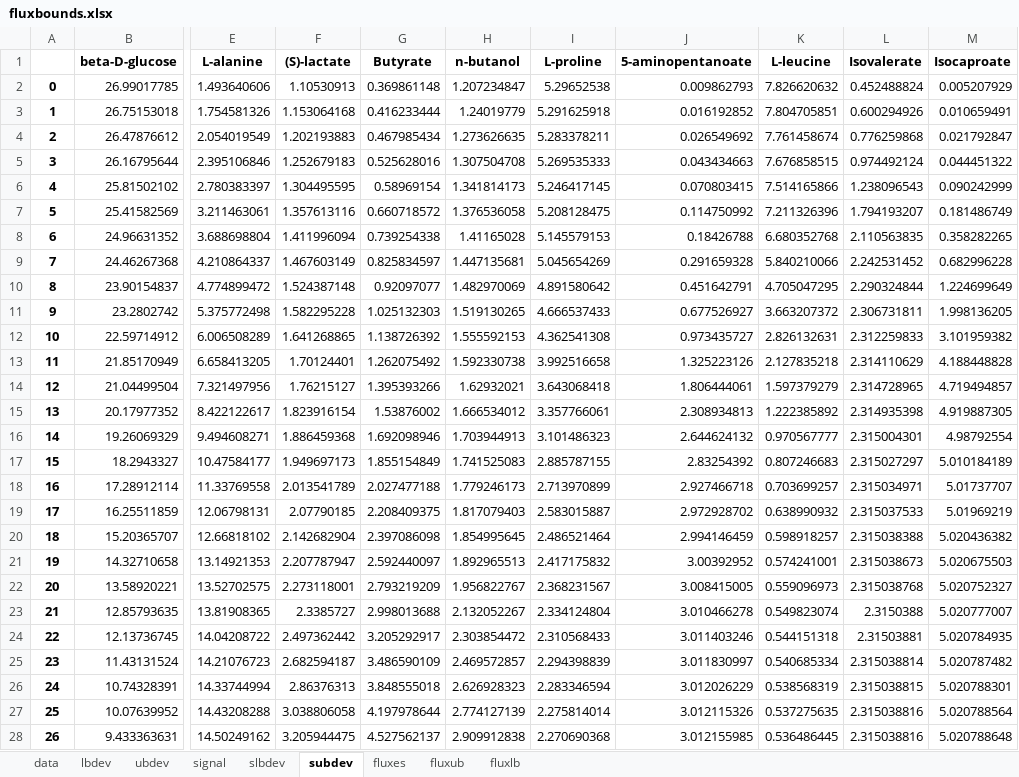
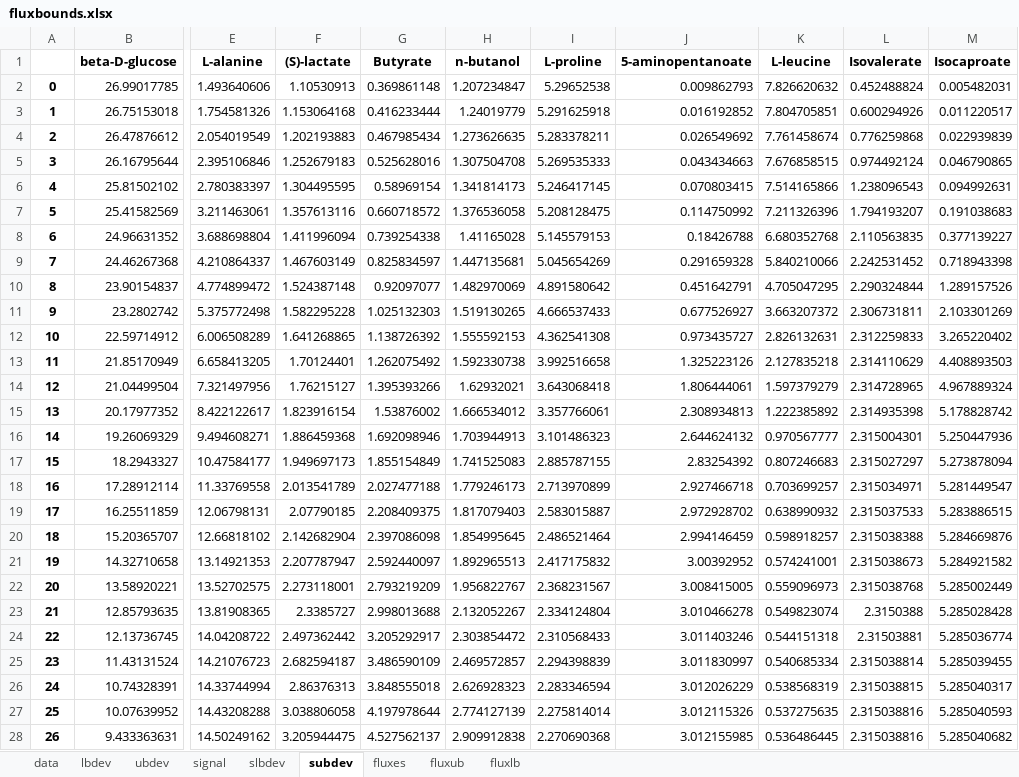
Before and after one commit to Massachusetts-Host-Microbiome-Center/nmr-cdiff, an Excel workbook: data/fluxbounds.xlsx, sheet subdev, drawn as a sheet; only a part is shown, gaps mark what is left out; values as stored, in another font and other column widths than the file's, no borders; the diff covers the shown part only; the diff names each change by its address in the sheet, - before the commit and + after, or states it on an @@ line.

```diff
--- a/data/fluxbounds.xlsx (sheet subdev)
+++ b/data/fluxbounds.xlsx (sheet subdev)
-M2 (Isocaproate): 0.005207929
+M2 (Isocaproate): 0.005482031
-M3 (Isocaproate): 0.010659491
+M3 (Isocaproate): 0.011220517
-M4 (Isocaproate): 0.021792847
+M4 (Isocaproate): 0.022939839
-M5 (Isocaproate): 0.044451322
+M5 (Isocaproate): 0.046790865
-M6 (Isocaproate): 0.090242999
+M6 (Isocaproate): 0.094992631
-M7 (Isocaproate): 0.181486749
+M7 (Isocaproate): 0.191038683
-M8 (Isocaproate): 0.358282265
+M8 (Isocaproate): 0.377139227
-M9 (Isocaproate): 0.682996228
+M9 (Isocaproate): 0.718943398
-M10 (Isocaproate): 1.224699649
+M10 (Isocaproate): 1.289157526
-M11 (Isocaproate): 1.998136205
+M11 (Isocaproate): 2.103301269
-M12 (Isocaproate): 3.101959382
+M12 (Isocaproate): 3.265220402
-M13 (Isocaproate): 4.188448828
+M13 (Isocaproate): 4.408893503
-M14 (Isocaproate): 4.719494857
+M14 (Isocaproate): 4.967889324
-M15 (Isocaproate): 4.919887305
+M15 (Isocaproate): 5.178828742
-M16 (Isocaproate): 4.98792554
+M16 (Isocaproate): 5.250447936
-M17 (Isocaproate): 5.010184189
+M17 (Isocaproate): 5.273878094
-M18 (Isocaproate): 5.01737707
+M18 (Isocaproate): 5.281449547
-M19 (Isocaproate): 5.01969219
+M19 (Isocaproate): 5.283886515
-M20 (Isocaproate): 5.020436382
+M20 (Isocaproate): 5.284669876
-M21 (Isocaproate): 5.020675503
+M21 (Isocaproate): 5.284921582
-M22 (Isocaproate): 5.020752327
+M22 (Isocaproate): 5.285002449
-M23 (Isocaproate): 5.020777007
+M23 (Isocaproate): 5.285028428
-M24 (Isocaproate): 5.020784935
+M24 (Isocaproate): 5.285036774
-M25 (Isocaproate): 5.020787482
+M25 (Isocaproate): 5.285039455
-M26 (Isocaproate): 5.020788301
+M26 (Isocaproate): 5.285040317
-M27 (Isocaproate): 5.020788564
+M27 (Isocaproate): 5.285040593
-M28 (Isocaproate): 5.020788648
+M28 (Isocaproate): 5.285040682
```
Also changed, not shown: 12 removed rows and 10 edited cells elsewhere in this sheet, sheet fluxlb, sheet fluxub, sheet fluxes, sheet signal, sheet slbdev, sheet ubdev, 2 more sheets, data/coeffs.xlsx, data/uptakes.xlsx, 26 other files.
